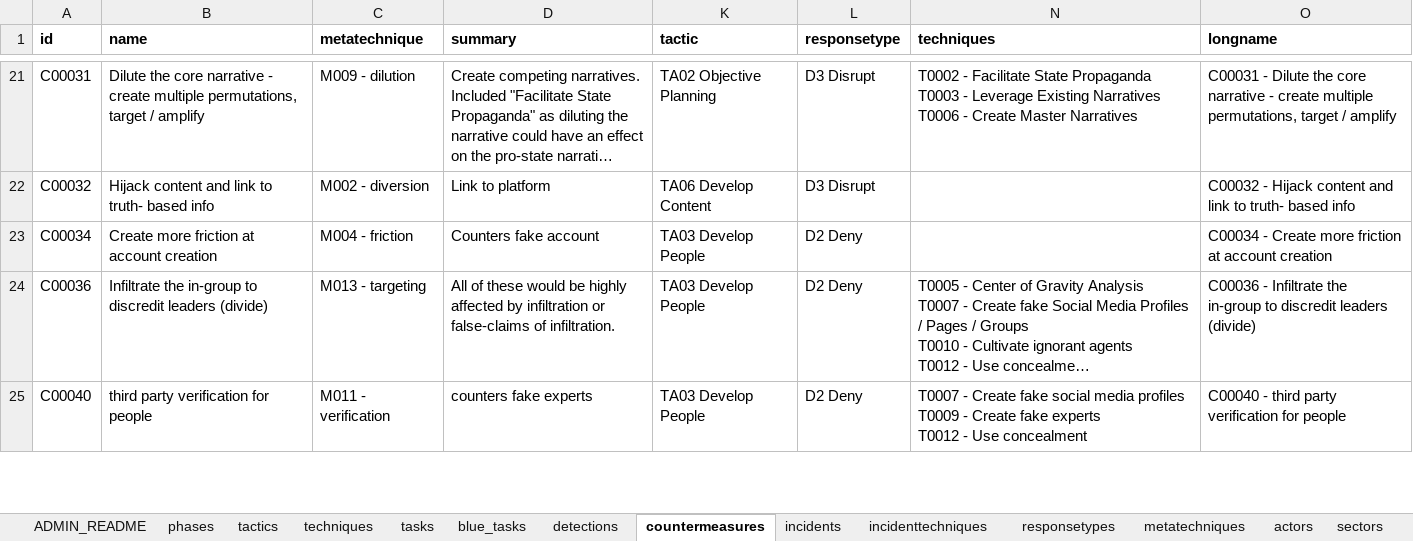
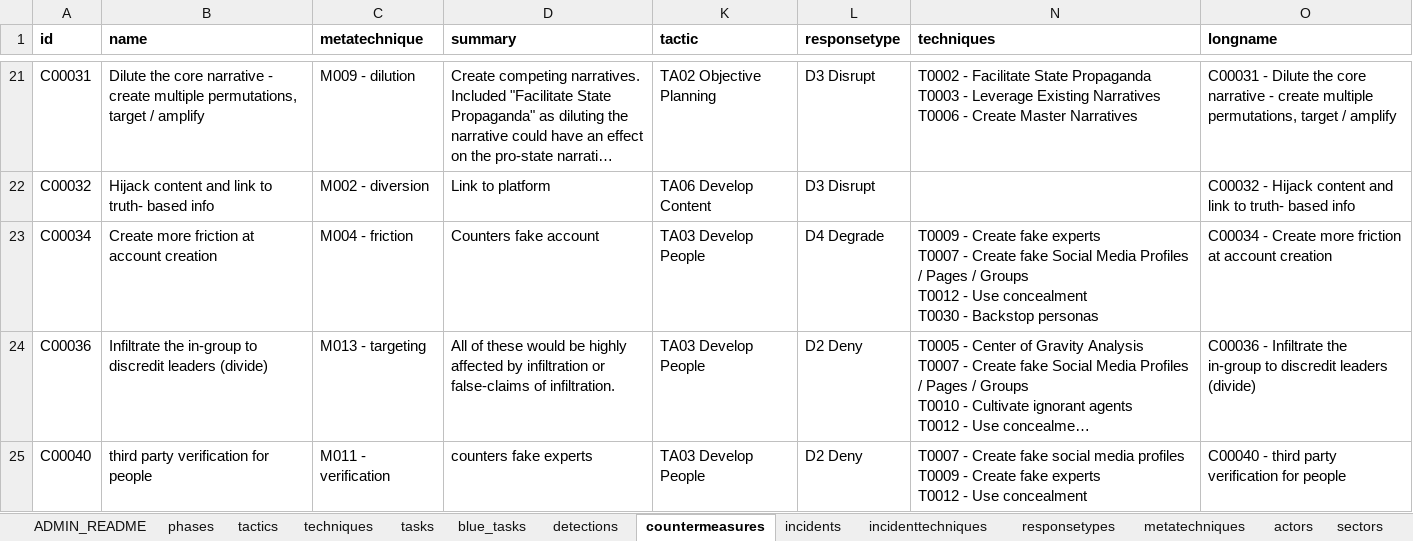
Before and after one commit to cogsec-collaborative/AMITT, an Excel workbook: AMITT_MASTER_DATA/AMITT_TTPs_MASTER.xlsx, sheet countermeasures, drawn as a sheet; only a part is shown, gaps mark what is left out; long unchanged cells end in …; values as stored, in another font and other column widths than the file's, no borders; charts and pictures not drawn; ↵ is a line break in a cell; the diff names each change by its address in the sheet, - before the commit and + after, or states it on an @@ line.

Commit message:
chg: update countermeasures C00034

```diff
--- a/AMITT_MASTER_DATA/AMITT_TTPs_MASTER.xlsx (sheet countermeasures)
+++ b/AMITT_MASTER_DATA/AMITT_TTPs_MASTER.xlsx (sheet countermeasures)
-L23 (responsetype): D2 Deny
+L23 (responsetype): D4 Degrade
-N23 (techniques): (empty)
+N23 (techniques): T0009 - Create fake experts ↵ T0007 - Create fake Social Media Profiles / Pages / Groups ↵ T0012 - Use concealment ↵ T0030 - Backstop personas
```
